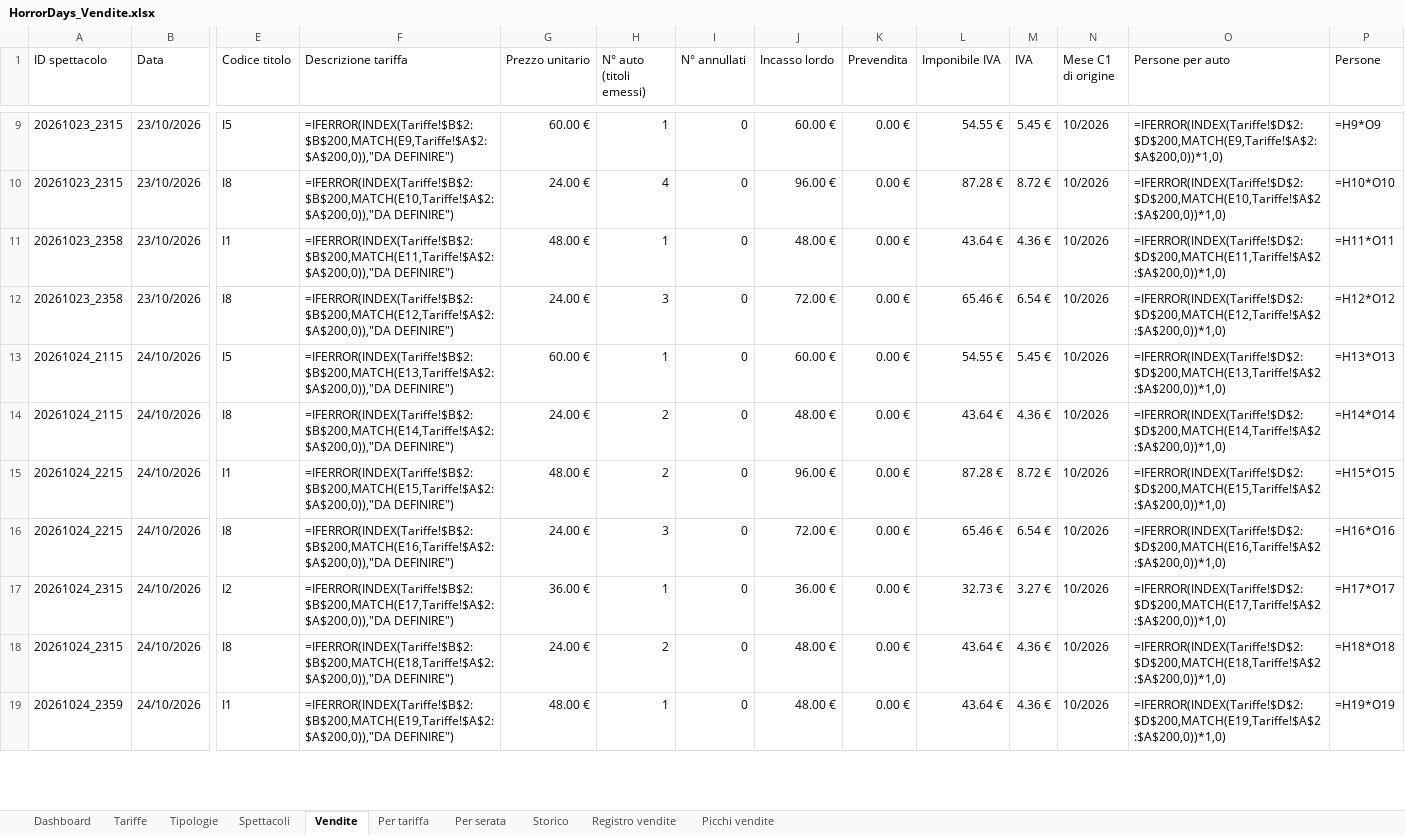
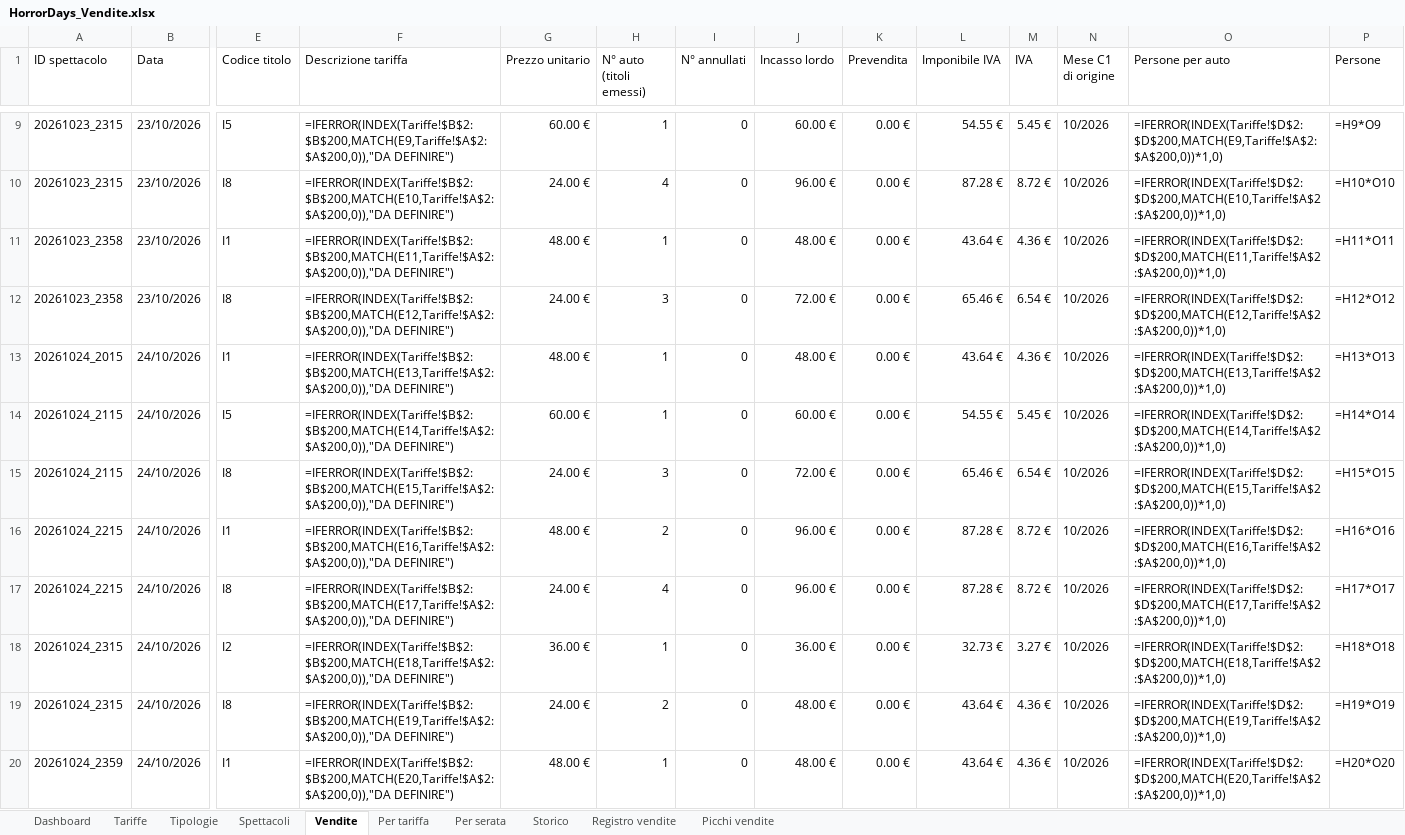
Before and after one commit to boostcreativeai-prog/HorrorDays, an Excel workbook: data/HorrorDays_Vendite.xlsx, sheet Vendite, drawn as a sheet; only a part is shown, gaps mark what is left out; values as stored, in another font and other column widths than the file's, no cell formats; formulas without a stored value are shown as written; addresses are those after the commit; rows hold the shown columns only; the diff covers the shown part only; the diff names each change by its address in the sheet, - before the commit and + after, or states it on an @@ line.

Commit message:
Report vendite 07/10/2026 21:17

```diff
--- a/data/HorrorDays_Vendite.xlsx (sheet Vendite)
+++ b/data/HorrorDays_Vendite.xlsx (sheet Vendite)
+row 13: 20261024_2015 | 24/10/2026 | I1 | =IFERROR(INDEX(Tariffe!$B$2:$B$200,MATCH(E13,Tariffe!$A$2:$A$200,0)),"DA DEFINIRE") | 48.00 € | 1 | 0 | 48.00 € | 0.00 € | 43.64 € | 4.36 € | 10/2026 | =IFERROR(INDEX(Tariffe!$D$2:$D$200,MATCH(E13,Tariffe!$A$2:$A$200,0))*1,0) | =H13*O13
-F14 (Descrizione tariffa): =IFERROR(INDEX(Tariffe!$B$2:$B$200,MATCH(E13,Tariffe!$A$2:$A$200,0)),"DA DEFINIRE")
+F14 (Descrizione tariffa): =IFERROR(INDEX(Tariffe!$B$2:$B$200,MATCH(E14,Tariffe!$A$2:$A$200,0)),"DA DEFINIRE")
-O14 (Persone per auto): =IFERROR(INDEX(Tariffe!$D$2:$D$200,MATCH(E13,Tariffe!$A$2:$A$200,0))*1,0)
+O14 (Persone per auto): =IFERROR(INDEX(Tariffe!$D$2:$D$200,MATCH(E14,Tariffe!$A$2:$A$200,0))*1,0)
-P14 (Persone): =H13*O13
+P14 (Persone): =H14*O14
-F15 (Descrizione tariffa): =IFERROR(INDEX(Tariffe!$B$2:$B$200,MATCH(E14,Tariffe!$A$2:$A$200,0)),"DA DEFINIRE")
+F15 (Descrizione tariffa): =IFERROR(INDEX(Tariffe!$B$2:$B$200,MATCH(E15,Tariffe!$A$2:$A$200,0)),"DA DEFINIRE")
-H15 (N° auto (titoli emessi)): 2
+H15 (N° auto (titoli emessi)): 3
-J15 (Incasso lordo): 48.00 €
+J15 (Incasso lordo): 72.00 €
-L15 (Imponibile IVA): 43.64 €
+L15 (Imponibile IVA): 65.46 €
-M15 (IVA): 4.36 €
+M15 (IVA): 6.54 €
-O15 (Persone per auto): =IFERROR(INDEX(Tariffe!$D$2:$D$200,MATCH(E14,Tariffe!$A$2:$A$200,0))*1,0)
+O15 (Persone per auto): =IFERROR(INDEX(Tariffe!$D$2:$D$200,MATCH(E15,Tariffe!$A$2:$A$200,0))*1,0)
-P15 (Persone): =H14*O14
+P15 (Persone): =H15*O15
-F16 (Descrizione tariffa): =IFERROR(INDEX(Tariffe!$B$2:$B$200,MATCH(E15,Tariffe!$A$2:$A$200,0)),"DA DEFINIRE")
+F16 (Descrizione tariffa): =IFERROR(INDEX(Tariffe!$B$2:$B$200,MATCH(E16,Tariffe!$A$2:$A$200,0)),"DA DEFINIRE")
-O16 (Persone per auto): =IFERROR(INDEX(Tariffe!$D$2:$D$200,MATCH(E15,Tariffe!$A$2:$A$200,0))*1,0)
+O16 (Persone per auto): =IFERROR(INDEX(Tariffe!$D$2:$D$200,MATCH(E16,Tariffe!$A$2:$A$200,0))*1,0)
-P16 (Persone): =H15*O15
+P16 (Persone): =H16*O16
-F17 (Descrizione tariffa): =IFERROR(INDEX(Tariffe!$B$2:$B$200,MATCH(E16,Tariffe!$A$2:$A$200,0)),"DA DEFINIRE")
+F17 (Descrizione tariffa): =IFERROR(INDEX(Tariffe!$B$2:$B$200,MATCH(E17,Tariffe!$A$2:$A$200,0)),"DA DEFINIRE")
-H17 (N° auto (titoli emessi)): 3
+H17 (N° auto (titoli emessi)): 4
-J17 (Incasso lordo): 72.00 €
+J17 (Incasso lordo): 96.00 €
-L17 (Imponibile IVA): 65.46 €
+L17 (Imponibile IVA): 87.28 €
-M17 (IVA): 6.54 €
+M17 (IVA): 8.72 €
-O17 (Persone per auto): =IFERROR(INDEX(Tariffe!$D$2:$D$200,MATCH(E16,Tariffe!$A$2:$A$200,0))*1,0)
+O17 (Persone per auto): =IFERROR(INDEX(Tariffe!$D$2:$D$200,MATCH(E17,Tariffe!$A$2:$A$200,0))*1,0)
-P17 (Persone): =H16*O16
+P17 (Persone): =H17*O17
-F18 (Descrizione tariffa): =IFERROR(INDEX(Tariffe!$B$2:$B$200,MATCH(E17,Tariffe!$A$2:$A$200,0)),"DA DEFINIRE")
+F18 (Descrizione tariffa): =IFERROR(INDEX(Tariffe!$B$2:$B$200,MATCH(E18,Tariffe!$A$2:$A$200,0)),"DA DEFINIRE")
-O18 (Persone per auto): =IFERROR(INDEX(Tariffe!$D$2:$D$200,MATCH(E17,Tariffe!$A$2:$A$200,0))*1,0)
+O18 (Persone per auto): =IFERROR(INDEX(Tariffe!$D$2:$D$200,MATCH(E18,Tariffe!$A$2:$A$200,0))*1,0)
-P18 (Persone): =H17*O17
+P18 (Persone): =H18*O18
-F19 (Descrizione tariffa): =IFERROR(INDEX(Tariffe!$B$2:$B$200,MATCH(E18,Tariffe!$A$2:$A$200,0)),"DA DEFINIRE")
+F19 (Descrizione tariffa): =IFERROR(INDEX(Tariffe!$B$2:$B$200,MATCH(E19,Tariffe!$A$2:$A$200,0)),"DA DEFINIRE")
-O19 (Persone per auto): =IFERROR(INDEX(Tariffe!$D$2:$D$200,MATCH(E18,Tariffe!$A$2:$A$200,0))*1,0)
+O19 (Persone per auto): =IFERROR(INDEX(Tariffe!$D$2:$D$200,MATCH(E19,Tariffe!$A$2:$A$200,0))*1,0)
-P19 (Persone): =H18*O18
+P19 (Persone): =H19*O19
-F20 (Descrizione tariffa): =IFERROR(INDEX(Tariffe!$B$2:$B$200,MATCH(E19,Tariffe!$A$2:$A$200,0)),"DA DEFINIRE")
+F20 (Descrizione tariffa): =IFERROR(INDEX(Tariffe!$B$2:$B$200,MATCH(E20,Tariffe!$A$2:$A$200,0)),"DA DEFINIRE")
-O20 (Persone per auto): =IFERROR(INDEX(Tariffe!$D$2:$D$200,MATCH(E19,Tariffe!$A$2:$A$200,0))*1,0)
+O20 (Persone per auto): =IFERROR(INDEX(Tariffe!$D$2:$D$200,MATCH(E20,Tariffe!$A$2:$A$200,0))*1,0)
-P20 (Persone): =H19*O19
+P20 (Persone): =H20*O20
```
Also changed, not shown: 60 edited cells elsewhere in this sheet, sheet Registro vendite, sheet Picchi vendite, sheet Storico, sheet Dashboard, cell formats, charts or pictures, site/HorrorDays_Vendite.xlsx, 4 other files.
